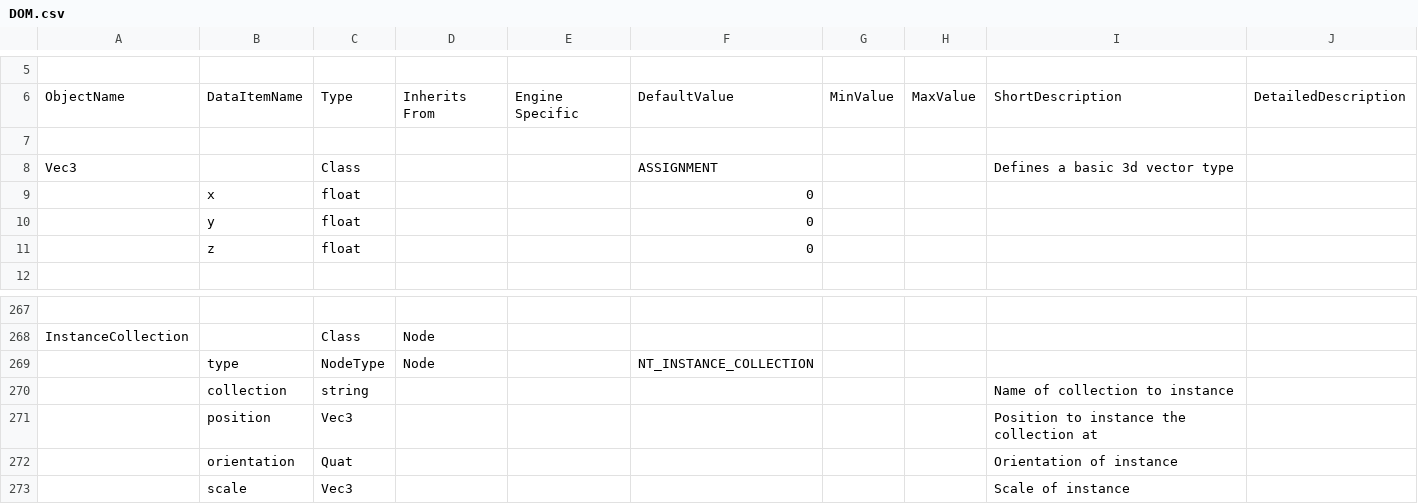
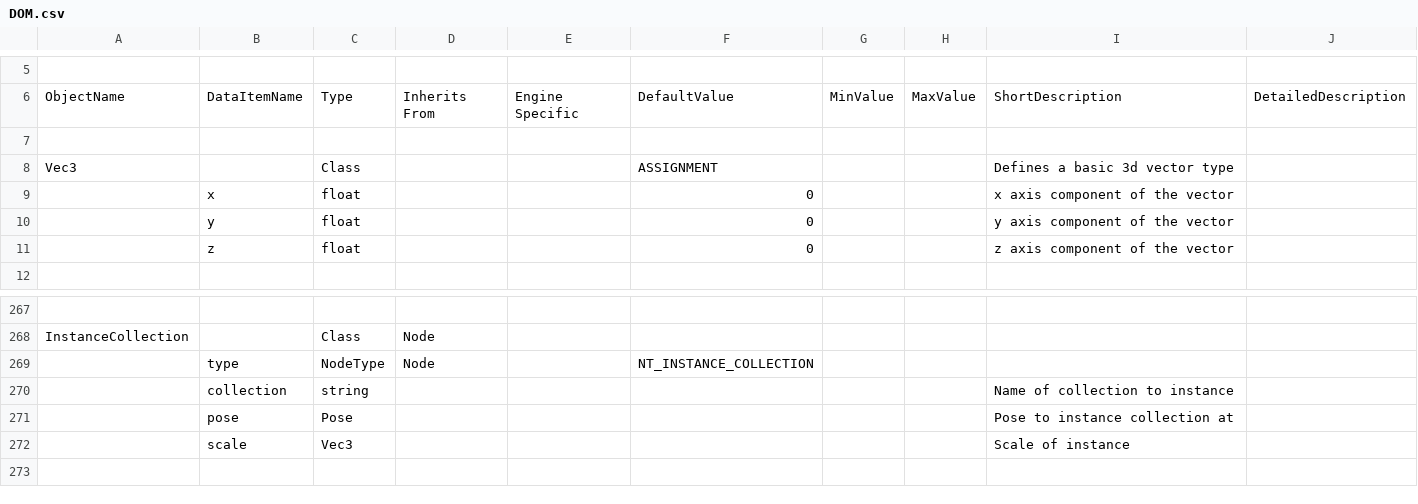
Before and after one commit to jratcliff63367/CreateDOM, a CSV file: DOM.csv, drawn as a sheet; only a part is shown, gaps mark what is left out; the shorter side is filled out with more unchanged rows.

```diff
--- a/DOM.csv
+++ b/DOM.csv
@@ -8,5 +8,5 @@ ObjectName,DataItemName,Type,Inherits From,Engine Specific,DefaultValue,MinValue
 Vec3,,Class,,,ASSIGNMENT,,,Defines a basic 3d vector type,
-,x,float,,,0,,,,
-,y,float,,,0,,,,
-,z,float,,,0,,,,
+,x,float,,,0,,,x axis component of the vector,
+,y,float,,,0,,,y axis component of the vector,
+,z,float,,,0,,,z axis component of the vector,
 ,,,,,,,,,
@@ -270,4 +270,3 @@ InstanceCollection,,Class,Node,,,,,,
 ,collection,string,,,,,,Name of collection to instance,
-,position,Vec3,,,,,,Position to instance the collection at,
-,orientation,Quat,,,,,,Orientation of instance,
+,pose,Pose,,,,,,Pose to instance collection at,
 ,scale,Vec3,,,,,,Scale of instance,
```
Also changed, not shown: 1 other file.
